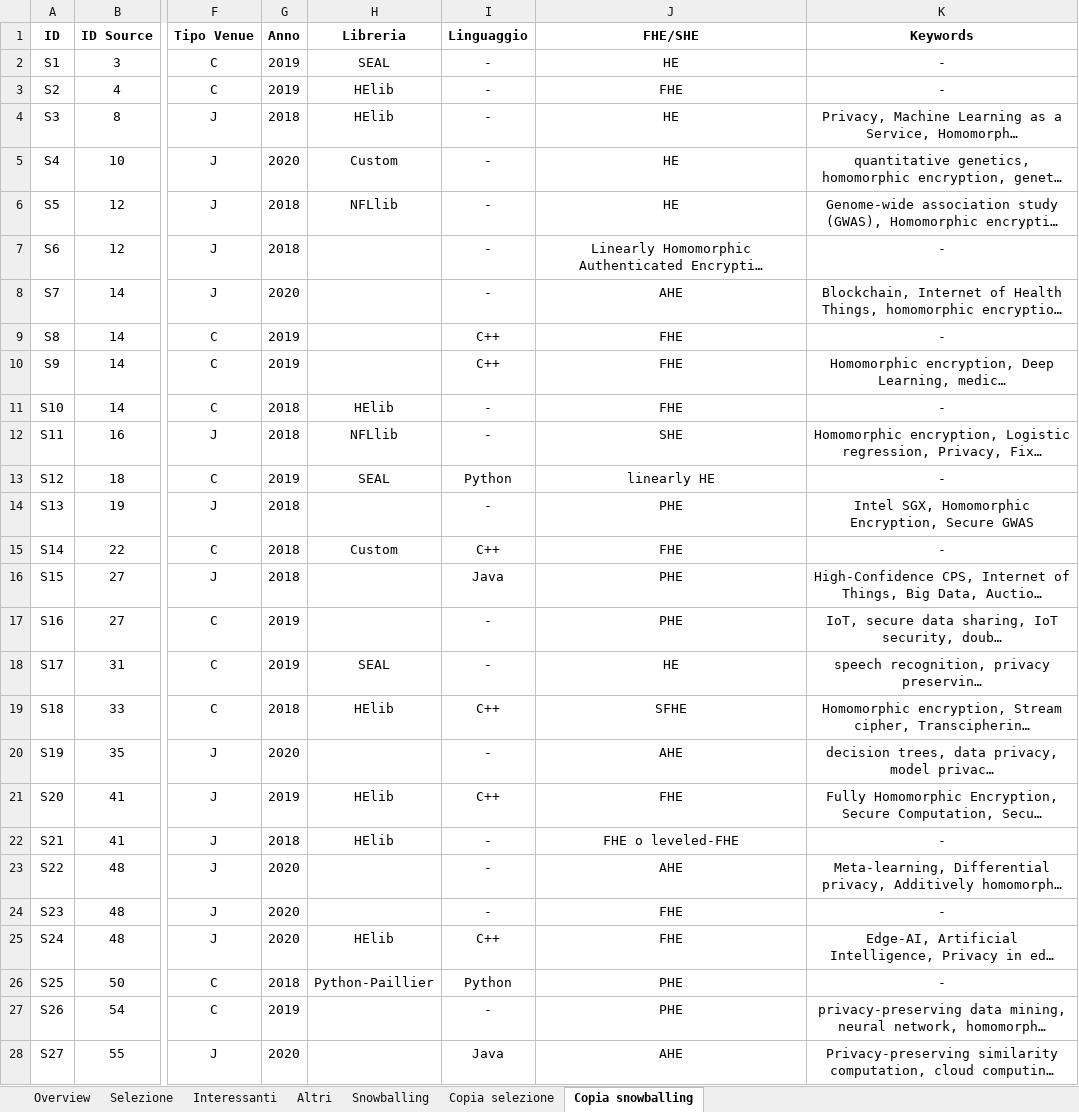
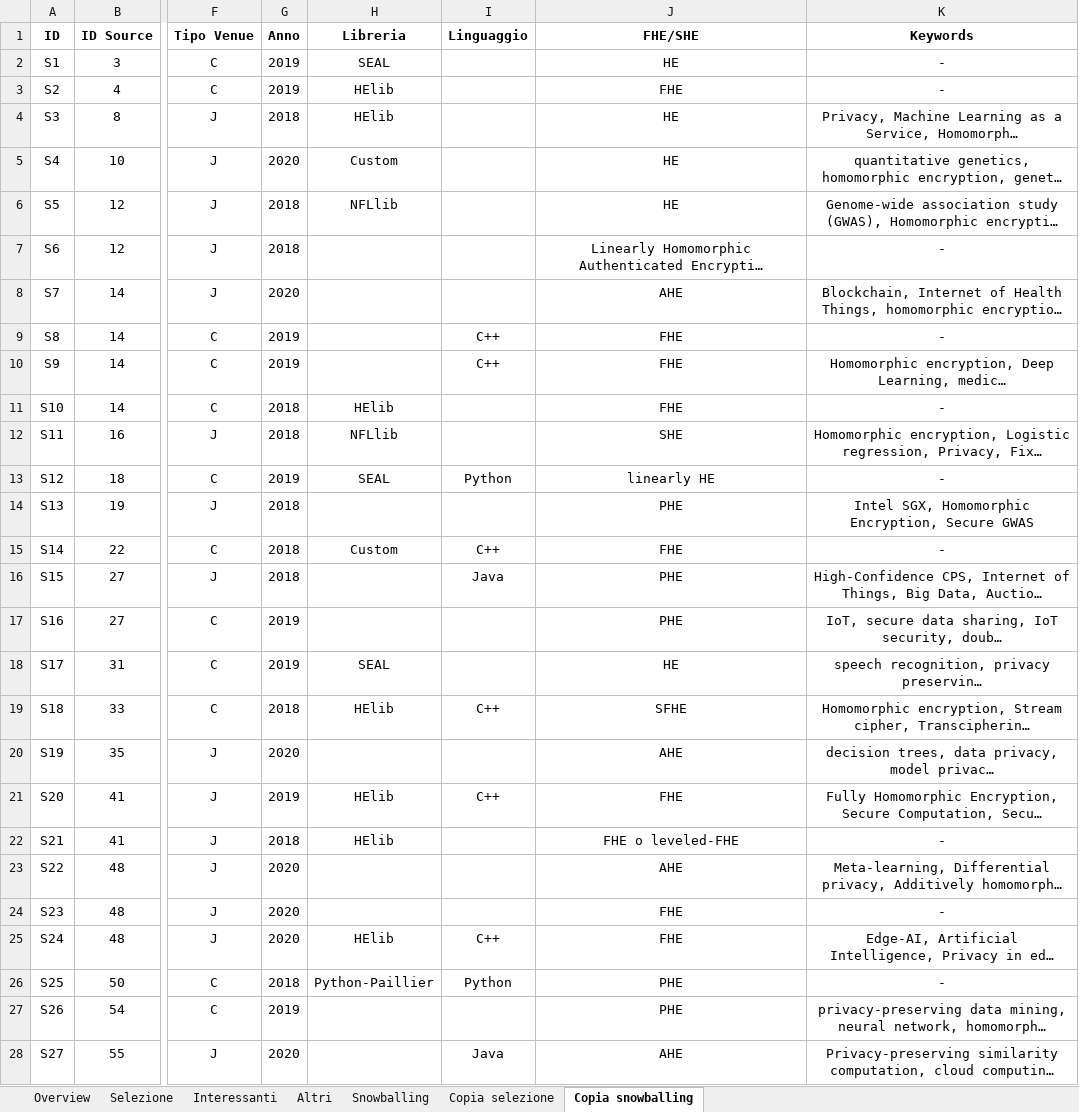
Before and after one commit to Giamma969/he, an Excel workbook: data/search_and_snowballing_HE.xlsx, sheet Copia snowballing, drawn as a sheet; only a part is shown, gaps mark what is left out; long unchanged cells end in …; values as stored, in another font and other column widths than the file's, no borders; charts and pictures not drawn; the diff covers the shown part only; the diff names each change by its address in the sheet, - before the commit and + after, or states it on an @@ line.

```diff
--- a/data/search_and_snowballing_HE.xlsx (sheet Copia snowballing)
+++ b/data/search_and_snowballing_HE.xlsx (sheet Copia snowballing)
-I2:I8 (Linguaggio): -
+I2:I8 (Linguaggio): (empty)
-I11:I12 (Linguaggio): -
+I11:I12 (Linguaggio): (empty)
-I14 (Linguaggio): -
+I14 (Linguaggio): (empty)
-I17:I18 (Linguaggio): -
+I17:I18 (Linguaggio): (empty)
-I20 (Linguaggio): -
+I20 (Linguaggio): (empty)
-I22:I24 (Linguaggio): -
+I22:I24 (Linguaggio): (empty)
-I27 (Linguaggio): -
+I27 (Linguaggio): (empty)
```
Also changed, not shown: 23 edited cells elsewhere in this sheet, sheet Copia selezione, sheet Snowballing, sheet Selezione, 5 other files.
